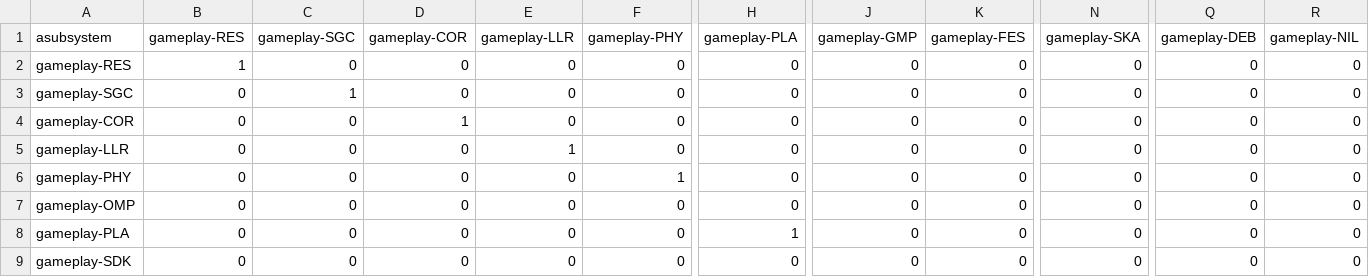
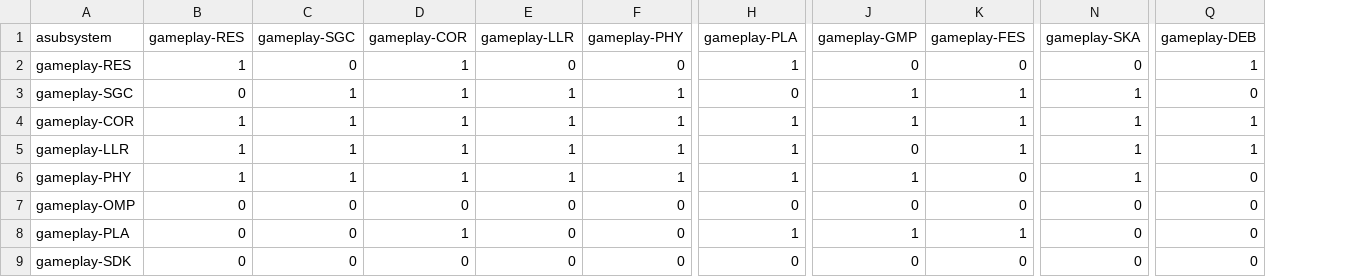
Before and after one commit to gamedev-studies/game-engine-analyser, a CSV file: 6_architectural_map_gen/inputs/matrix_gameplay.csv, drawn as a sheet; only a part is shown, gaps mark what is left out; the diff covers the shown part only; the diff names each change by its address in the sheet, - before the commit and + after, or states it on an @@ line.

```diff
--- a/6_architectural_map_gen/inputs/matrix_gameplay.csv
+++ b/6_architectural_map_gen/inputs/matrix_gameplay.csv
-column R (gameplay-NIL), rows 2-9: all 0
-D2:D3 (gameplay-COR): 0
+D2:D3 (gameplay-COR): 1
-H2 (gameplay-PLA): 0
+H2 (gameplay-PLA): 1
-Q2 (gameplay-DEB): 0
+Q2 (gameplay-DEB): 1
-E3:E4 (gameplay-LLR): 0
+E3:E4 (gameplay-LLR): 1
-F3:F5 (gameplay-PHY): 0
+F3:F5 (gameplay-PHY): 1
-J3:J4 (gameplay-GMP): 0
+J3:J4 (gameplay-GMP): 1
-K3:K5 (gameplay-FES): 0
+K3:K5 (gameplay-FES): 1
-N3:N6 (gameplay-SKA): 0
+N3:N6 (gameplay-SKA): 1
-B4:B6 (gameplay-RES): 0
+B4:B6 (gameplay-RES): 1
-C4:C6 (gameplay-SGC): 0
+C4:C6 (gameplay-SGC): 1
-H4:H6 (gameplay-PLA): 0
+H4:H6 (gameplay-PLA): 1
-Q4:Q5 (gameplay-DEB): 0
+Q4:Q5 (gameplay-DEB): 1
-D5:D6 (gameplay-COR): 0
+D5:D6 (gameplay-COR): 1
-E6 (gameplay-LLR): 0
+E6 (gameplay-LLR): 1
-J6 (gameplay-GMP): 0
+J6 (gameplay-GMP): 1
-D8 (gameplay-COR): 0
+D8 (gameplay-COR): 1
-J8 (gameplay-GMP): 0
+J8 (gameplay-GMP): 1
-K8 (gameplay-FES): 0
+K8 (gameplay-FES): 1
```
Also changed, not shown: 1 removed row and 48 edited cells elsewhere in this file, 1 other file.
